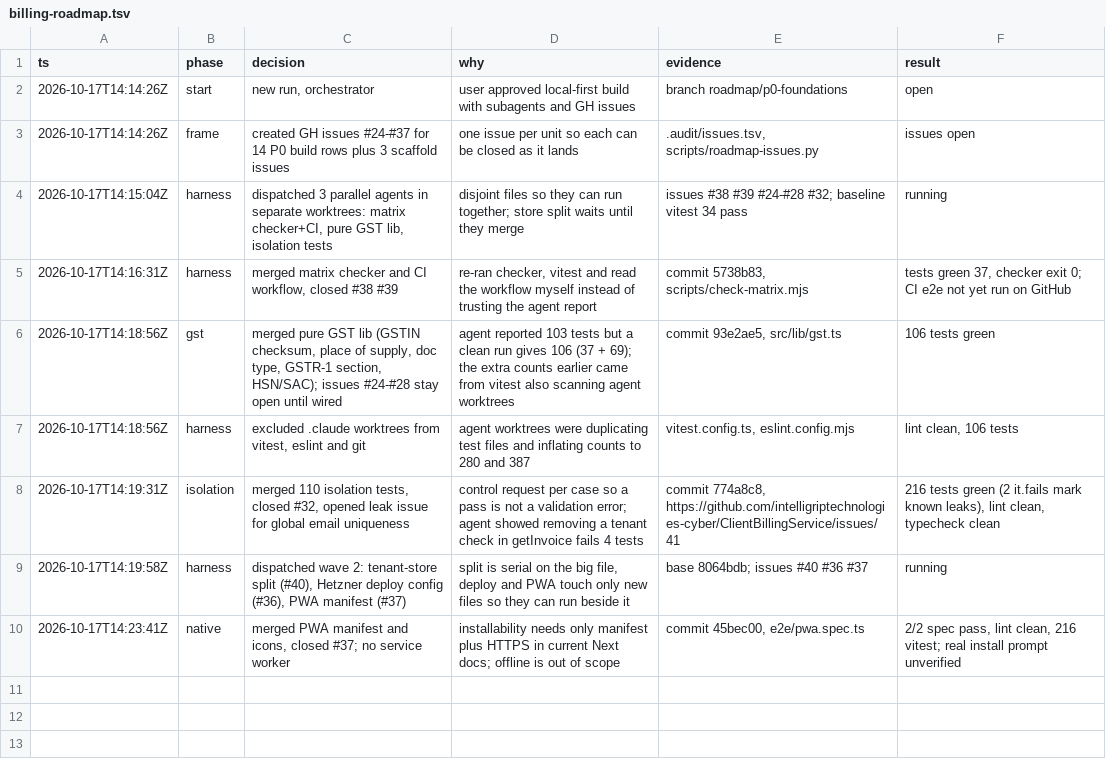
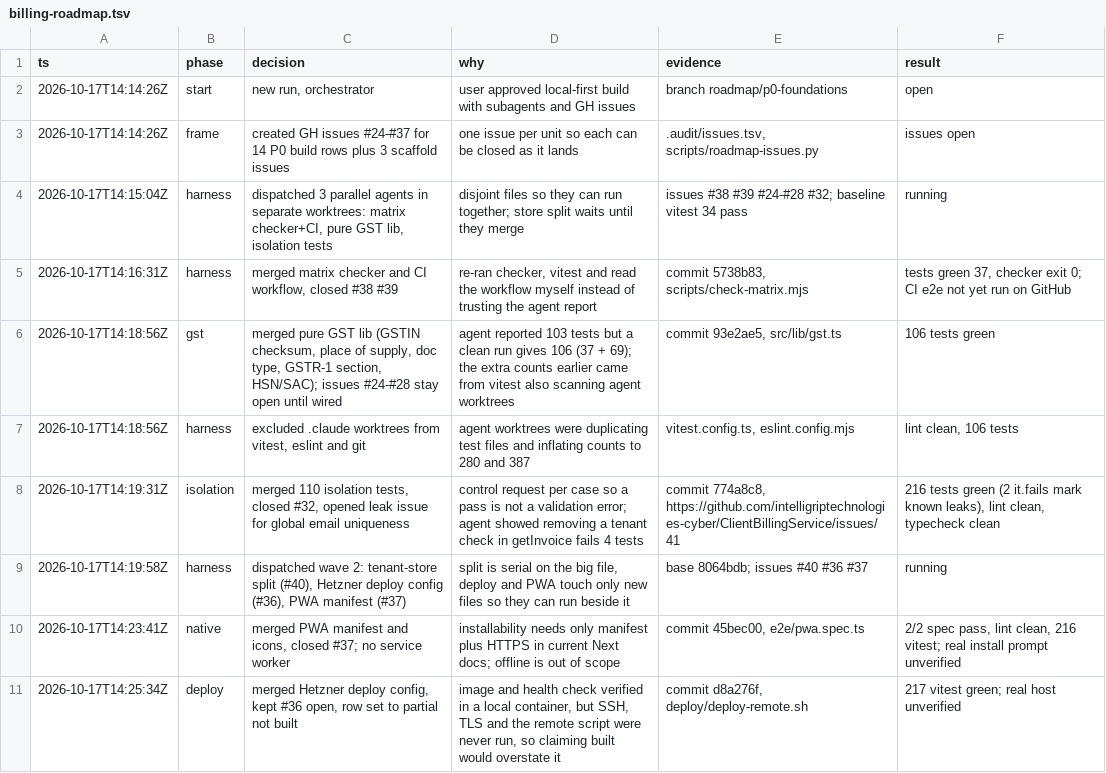
Before and after one commit to intelligriptechnologies-cyber/ClientBillingService, a TSV file: .audit/billing-roadmap.tsv, drawn as a sheet.

```diff
--- a/.audit/billing-roadmap.tsv
+++ b/.audit/billing-roadmap.tsv
@@ -10 +10,2 @@ ts	phase	decision	why	evidence	result
 2026-10-17T14:23:41Z	native	merged PWA manifest and icons, closed #37; no service worker	installability needs only manifest plus HTTPS in current Next docs; offline is out of scope	commit 45bec00, e2e/pwa.spec.ts	2/2 spec pass, lint clean, 216 vitest; real install prompt unverified
+2026-10-17T14:25:34Z	deploy	merged Hetzner deploy config, kept #36 open, row set to partial not built	image and health check verified in a local container, but SSH, TLS and the remote script were never run, so claiming built would overstate it	commit d8a276f, deploy/deploy-remote.sh	217 vitest green; real host unverified
```
Also changed, not shown: billing-roadmap-matrix.csv.
